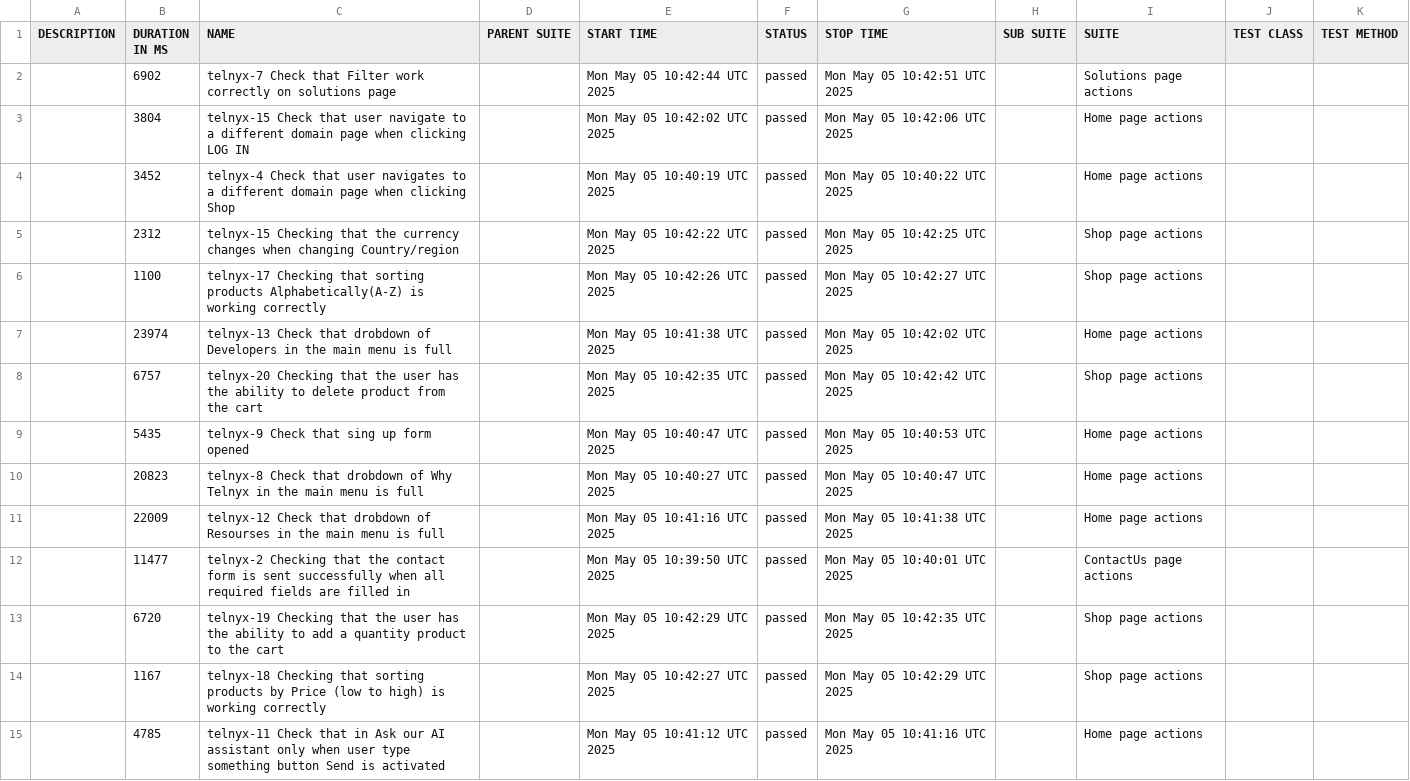
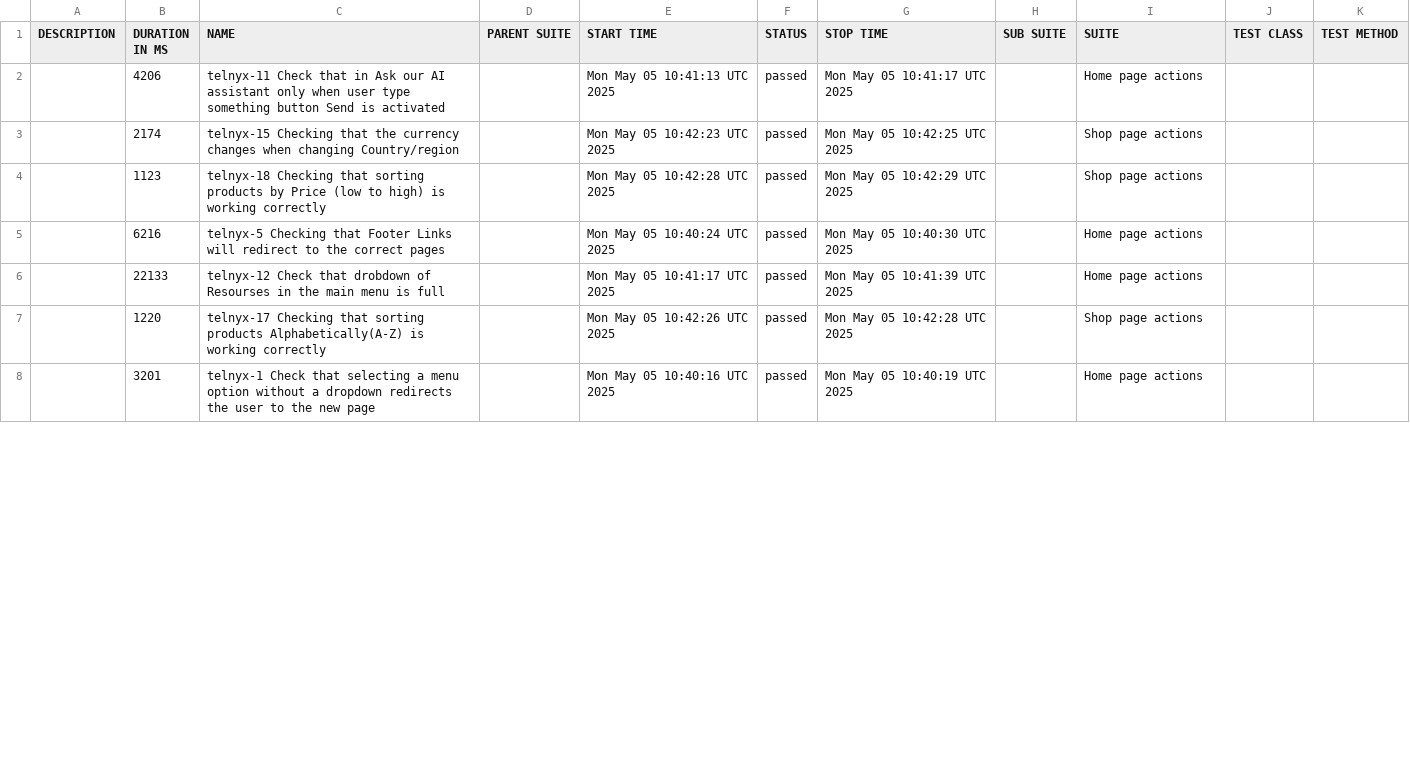
Before and after one commit to mafka0903/LQ-23_WebdriverIO-framework, a CSV file: data/suites.csv, drawn as a sheet; only a part is shown; the diff covers the shown part only.

```diff
--- a/data/suites.csv
+++ b/data/suites.csv
@@ -1,15 +1,8 @@
 "DESCRIPTION","DURATION IN MS","NAME","PARENT SUITE","START TIME","STATUS","STOP TIME","SUB SUITE","SUITE","TEST CLASS","TEST METHOD"
-"","6902","telnyx-7 Check that Filter work correctly on solutions page","","Mon May 05 10:42:44 UTC 2025","passed","Mon May 05 10:42:51 UTC 2025","","Solutions page actions","",""
-"","3804","telnyx-15 Check that user navigate to a different domain page when clicking LOG IN","","Mon May 05 10:42:02 UTC 2025","passed","Mon May 05 10:42:06 UTC 2025","","Home page actions","",""
-"","3452","telnyx-4 Check that user navigates to a different domain page when clicking Shop","","Mon May 05 10:40:19 UTC 2025","passed","Mon May 05 10:40:22 UTC 2025","","Home page actions","",""
-"","2312","telnyx-15 Сhecking that the currency changes when changing Country/region","","Mon May 05 10:42:22 UTC 2025","passed","Mon May 05 10:42:25 UTC 2025","","Shop page actions","",""
-"","1100","telnyx-17 Сhecking that sorting products Alphabetically(A-Z) is working correctly","","Mon May 05 10:42:26 UTC 2025","passed","Mon May 05 10:42:27 UTC 2025","","Shop page actions","",""
-"","23974","telnyx-13 Check that drobdown of Developers in the main menu is full","","Mon May 05 10:41:38 UTC 2025","passed","Mon May 05 10:42:02 UTC 2025","","Home page actions","",""
-"","6757","telnyx-20 Checking that the user has the ability to delete product from the cart","","Mon May 05 10:42:35 UTC 2025","passed","Mon May 05 10:42:42 UTC 2025","","Shop page actions","",""
-"","5435","telnyx-9 Check that sing up form opened","","Mon May 05 10:40:47 UTC 2025","passed","Mon May 05 10:40:53 UTC 2025","","Home page actions","",""
-"","20823","telnyx-8 Check that drobdown of Why Telnyx in the main menu is full","","Mon May 05 10:40:27 UTC 2025","passed","Mon May 05 10:40:47 UTC 2025","","Home page actions","",""
-"","22009","telnyx-12 Check that drobdown of Resourses in the main menu is full","","Mon May 05 10:41:16 UTC 2025","passed","Mon May 05 10:41:38 UTC 2025","","Home page actions","",""
-"","11477","telnyx-2 Checking that the contact form is sent successfully when all required fields are filled in","","Mon May 05 10:39:50 UTC 2025","passed","Mon May 05 10:40:01 UTC 2025","","ContactUs page actions","",""
-"","6720","telnyx-19 Checking that the user has the ability to add a quantity product to the cart","","Mon May 05 10:42:29 UTC 2025","passed","Mon May 05 10:42:35 UTC 2025","","Shop page actions","",""
-"","1167","telnyx-18 Сhecking that sorting products by Price (low to high) is working correctly","","Mon May 05 10:42:27 UTC 2025","passed","Mon May 05 10:42:29 UTC 2025","","Shop page actions","",""
-"","4785","telnyx-11 Check that in Ask our AI assistant only when user type something button Send is activated","","Mon May 05 10:41:12 UTC 2025","passed","Mon May 05 10:41:16 UTC 2025","","Home page actions","",""
+"","4206","telnyx-11 Check that in Ask our AI assistant only when user type something button Send is activated","","Mon May 05 10:41:13 UTC 2025","passed","Mon May 05 10:41:17 UTC 2025","","Home page actions","",""
+"","2174","telnyx-15 Сhecking that the currency changes when changing Country/region","","Mon May 05 10:42:23 UTC 2025","passed","Mon May 05 10:42:25 UTC 2025","","Shop page actions","",""
+"","1123","telnyx-18 Сhecking that sorting products by Price (low to high) is working correctly","","Mon May 05 10:42:28 UTC 2025","passed","Mon May 05 10:42:29 UTC 2025","","Shop page actions","",""
+"","6216","telnyx-5 Сhecking that  Footer Links will redirect to the correct pages","","Mon May 05 10:40:24 UTC 2025","passed","Mon May 05 10:40:30 UTC 2025","","Home page actions","",""
+"","22133","telnyx-12 Check that drobdown of Resourses in the main menu is full","","Mon May 05 10:41:17 UTC 2025","passed","Mon May 05 10:41:39 UTC 2025","","Home page actions","",""
+"","1220","telnyx-17 Сhecking that sorting products Alphabetically(A-Z) is working correctly","","Mon May 05 10:42:26 UTC 2025","passed","Mon May 05 10:42:28 UTC 2025","","Shop page actions","",""
+"","3201","telnyx-1 Check that selecting a menu option without a dropdown redirects the user to the new page","","Mon May 05 10:40:16 UTC 2025","passed","Mon May 05 10:40:19 UTC 2025","","Home page actions","",""
```
Also changed, not shown: 8 added rows, 1 removed row and 14 edited cells elsewhere in this file, data/behaviors.csv, 55 other files.
